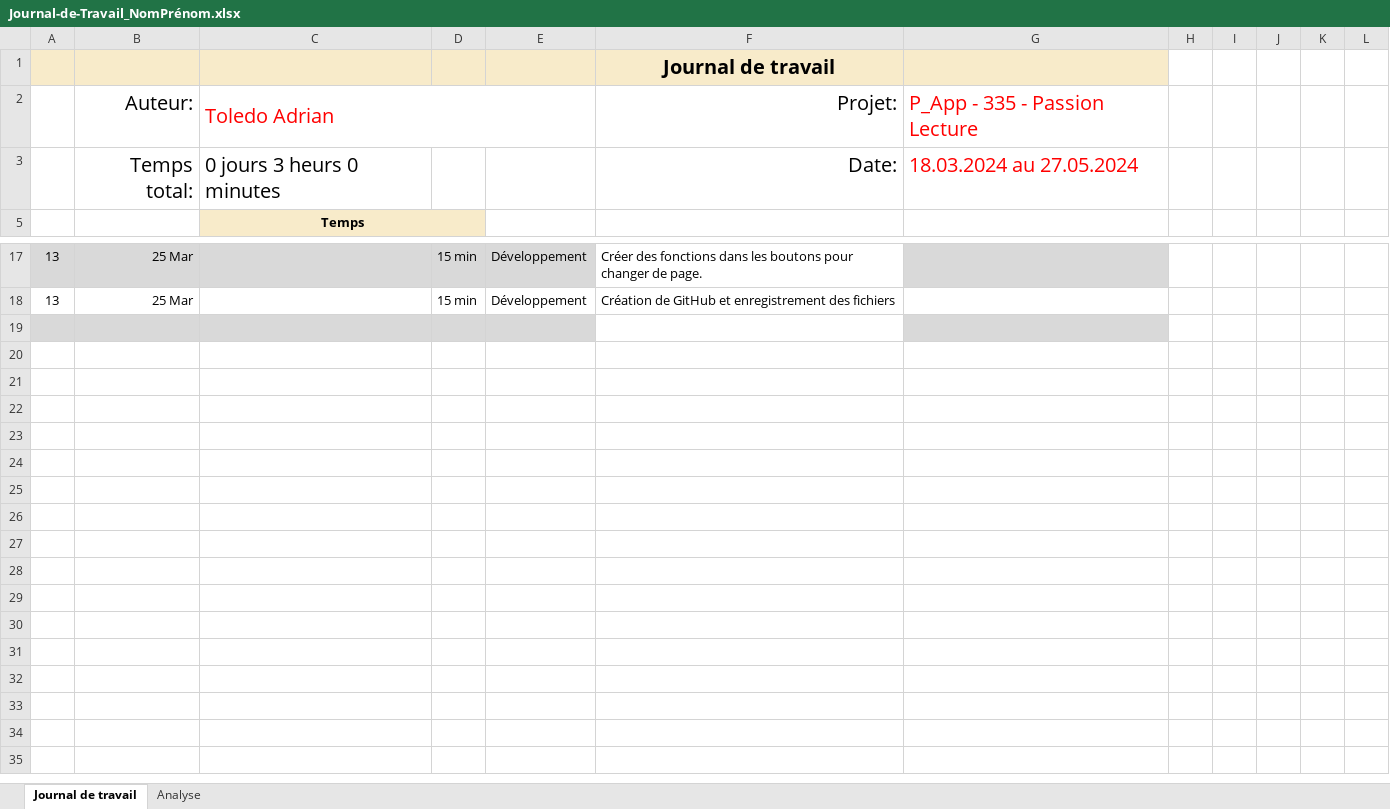
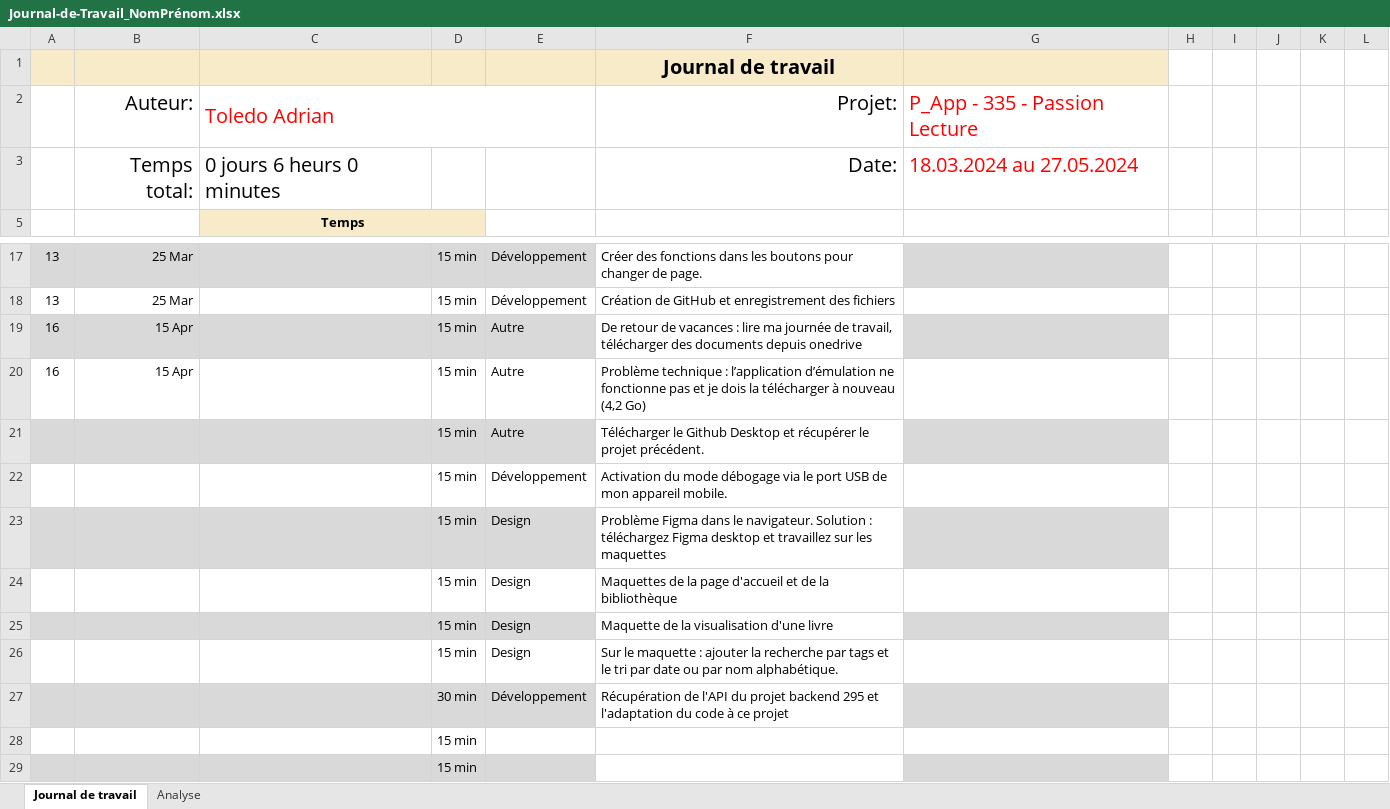
Before and after one commit to Adrtoledocam/P_AppMobile_ReadMe, an Excel workbook: Doc/Journal-de-Travail_NomPrénom.xlsx, sheet Journal de travail, drawn as a sheet; only a part is shown, gaps mark what is left out; values as stored, in another font and other column widths than the file's, no borders; conditional formats and table styles not drawn; the diff names each change by its address in the sheet, - before the commit and + after, or states it on an @@ line.

Commit message:
15-04-2024 ReadMe app avec les maquettes

```diff
--- a/Doc/Journal-de-Travail_NomPrénom.xlsx (sheet Journal de travail)
+++ b/Doc/Journal-de-Travail_NomPrénom.xlsx (sheet Journal de travail)
-C3: 0 jours 3 heurs 0 minutes
+C3: 0 jours 6 heurs 0 minutes
-row 19: (empty)
+row 19: 16 | 15 Apr |  | 15 min | Autre | De retour de vacances : lire ma journée de travail, télécharger des documents depuis onedrive
+row 20: 16 | 15 Apr |  | 15 min | Autre | Problème technique : l’application d’émulation ne fonctionne pas et je dois la télécharger à nouveau (4,2 Go)
+row 21:  |  |  | 15 min | Autre | Télécharger le Github Desktop et récupérer le projet précédent.
+row 22:  |  |  | 15 min | Développement | Activation du mode débogage via le port USB de mon appareil mobile.
+row 23:  |  |  | 15 min | Design | Problème Figma dans le navigateur. Solution : téléchargez Figma desktop et travaillez sur les maquettes
+row 24:  |  |  | 15 min | Design | Maquettes de la page d'accueil et de la bibliothèque
+row 25:  |  |  | 15 min | Design | Maquette de la visualisation d'une livre
+row 26:  |  |  | 15 min | Design | Sur le maquette : ajouter la recherche par tags et le tri par date ou par nom alphabétique.
+row 27:  |  |  | 30 min | Développement | Récupération de l'API du projet backend 295 et l'adaptation du code à ce projet
+row 28:  |  |  | 15 min
+row 29:  |  |  | 15 min
```
Also changed, not shown: sheet Analyse, hidden cells, charts or pictures.
